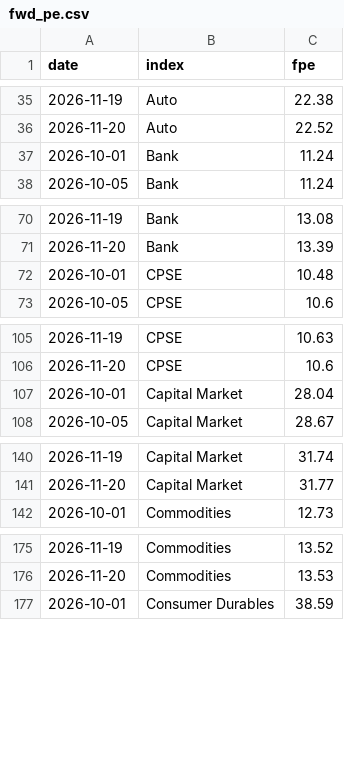
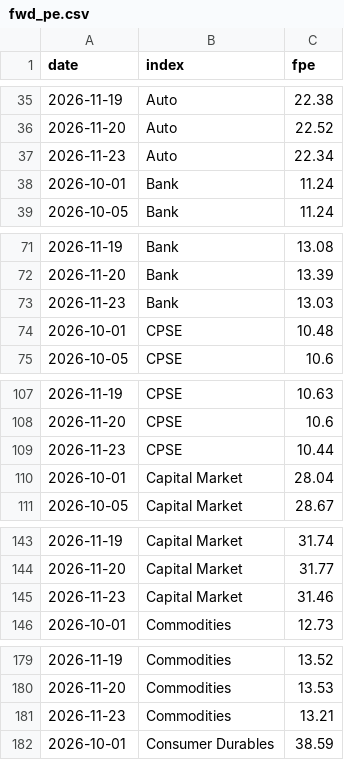
Before and after one commit to abhijitkikale/bharatpulse, a CSV file: data/fwd_pe.csv, drawn as a sheet; only a part is shown, gaps mark what is left out; the diff covers the shown part only; the diff names each change by its address in the sheet, - before the commit and + after, or states it on an @@ line.

```diff
--- a/data/fwd_pe.csv
+++ b/data/fwd_pe.csv
+row 37: 2026-11-23 | Auto | 22.34
+row 73: 2026-11-23 | Bank | 13.03
+row 109: 2026-11-23 | CPSE | 10.44
+row 145: 2026-11-23 | Capital Market | 31.46
+row 181: 2026-11-23 | Commodities | 13.21
```
Also changed, not shown: 26 added rows elsewhere in this file, data/fiidii.csv, data/move.csv.
